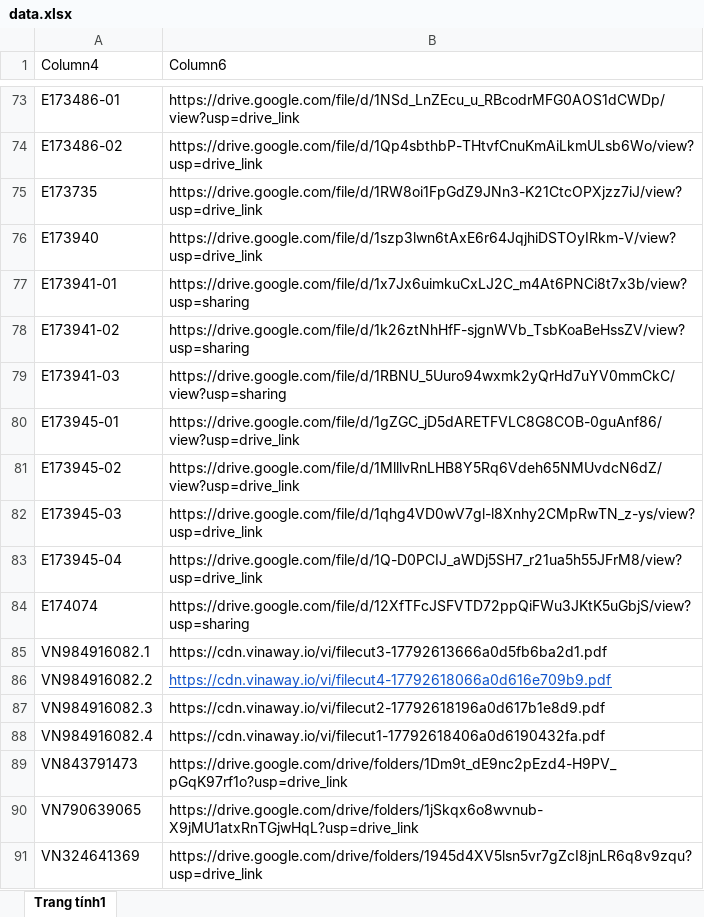
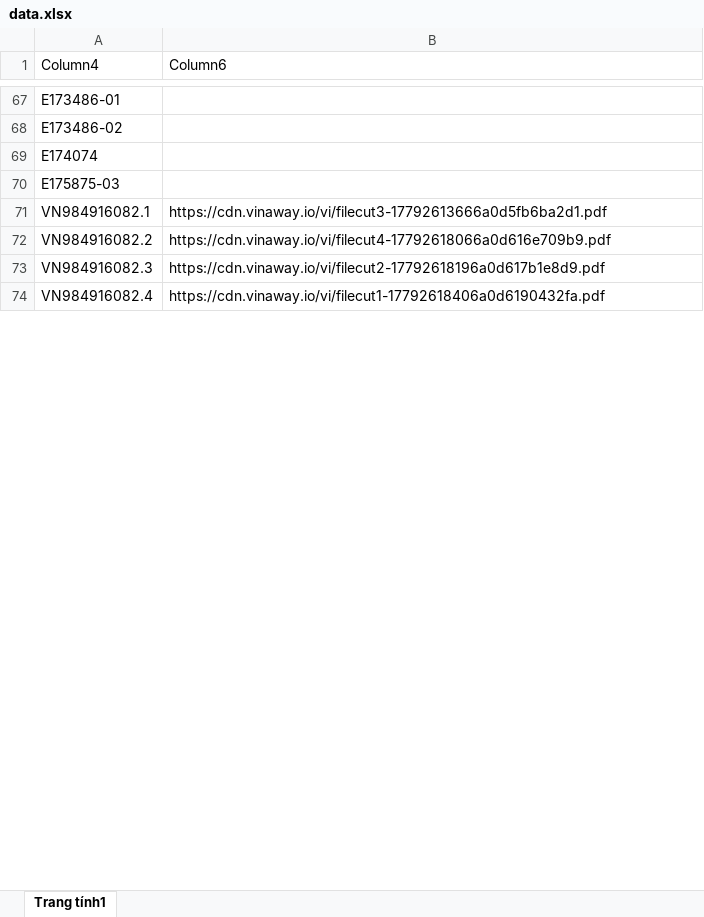
Before and after one commit to tranquangduc2k1-lgtm/NTH, an Excel workbook: data.xlsx, sheet Trang tính1, drawn as a sheet; only a part is shown, gaps mark what is left out; values as stored, in another font and other column widths than the file's, no borders; table styles not drawn; removed rows and columns are numbered as before the commit, all else as after; the diff covers the shown part only; the diff names each change by its address in the sheet, - before the commit and + after, or states it on an @@ line.

```diff
--- a/data.xlsx (sheet Trang tính1)
+++ b/data.xlsx (sheet Trang tính1)
-B67 (Column6): https://drive.google.com/file/d/1NSd_LnZEcu_u_RBcodrMFG0AOS1dCWDp/view?usp=drive_link
+B67 (Column6): (empty)
-B68 (Column6): https://drive.google.com/file/d/1Qp4sbthbP-THtvfCnuKmAiLkmULsb6Wo/view?usp=drive_link
+B68 (Column6): (empty)
-row 75: E173735 | https://drive.google.com/file/d/1RW8oi1FpGdZ9JNn3-K21CtcOPXjzz7iJ/view?usp=drive_link
-row 76: E173940 | https://drive.google.com/file/d/1szp3lwn6tAxE6r64JqjhiDSTOyIRkm-V/view?usp=drive_link
-row 77: E173941-01 | https://drive.google.com/file/d/1x7Jx6uimkuCxLJ2C_m4At6PNCi8t7x3b/view?usp=sharing
-row 78: E173941-02 | https://drive.google.com/file/d/1k26ztNhHfF-sjgnWVb_TsbKoaBeHssZV/view?usp=sharing
-row 79: E173941-03 | https://drive.google.com/file/d/1RBNU_5Uuro94wxmk2yQrHd7uYV0mmCkC/view?usp=sharing
-row 80: E173945-01 | https://drive.google.com/file/d/1gZGC_jD5dARETFVLC8G8COB-0guAnf86/view?usp=drive_link
-row 81: E173945-02 | https://drive.google.com/file/d/1MlllvRnLHB8Y5Rq6Vdeh65NMUvdcN6dZ/view?usp=drive_link
-row 82: E173945-03 | https://drive.google.com/file/d/1qhg4VD0wV7gl-l8Xnhy2CMpRwTN_z-ys/view?usp=drive_link
-row 83: E173945-04 | https://drive.google.com/file/d/1Q-D0PCIJ_aWDj5SH7_r21ua5h55JFrM8/view?usp=drive_link
-B69 (Column6): https://drive.google.com/file/d/12XfTFcJSFVTD72ppQiFWu3JKtK5uGbjS/view?usp=sharing
+B69 (Column6): (empty)
+row 70: E175875-03
@@ B72 underline: on → off, text colour: #1155CC → black @@
-row 89: VN843791473 | https://drive.google.com/drive/folders/1Dm9t_dE9nc2pEzd4-H9PV_pGqK97rf1o?usp=drive_link
-row 90: VN790639065 | https://drive.google.com/drive/folders/1jSkqx6o8wvnub-X9jMU1atxRnTGjwHqL?usp=drive_link
-row 91: VN324641369 | https://drive.google.com/drive/folders/1945d4XV5lsn5vr7gZcI8jnLR6q8v9zqu?usp=drive_link
```
Also changed, not shown: 119 added rows, 137 removed rows and 2 edited cells elsewhere in this sheet, 1 other file.
